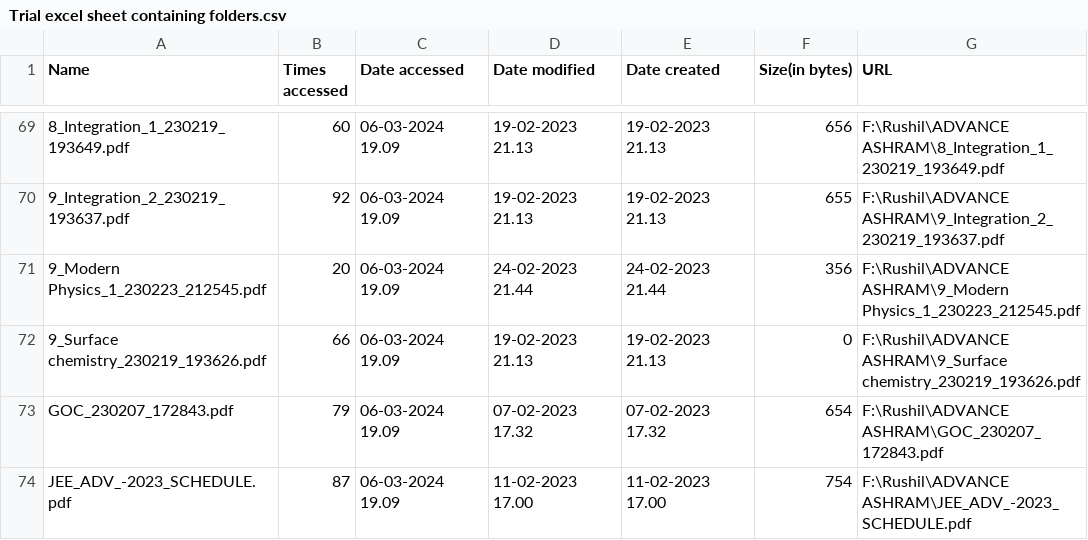
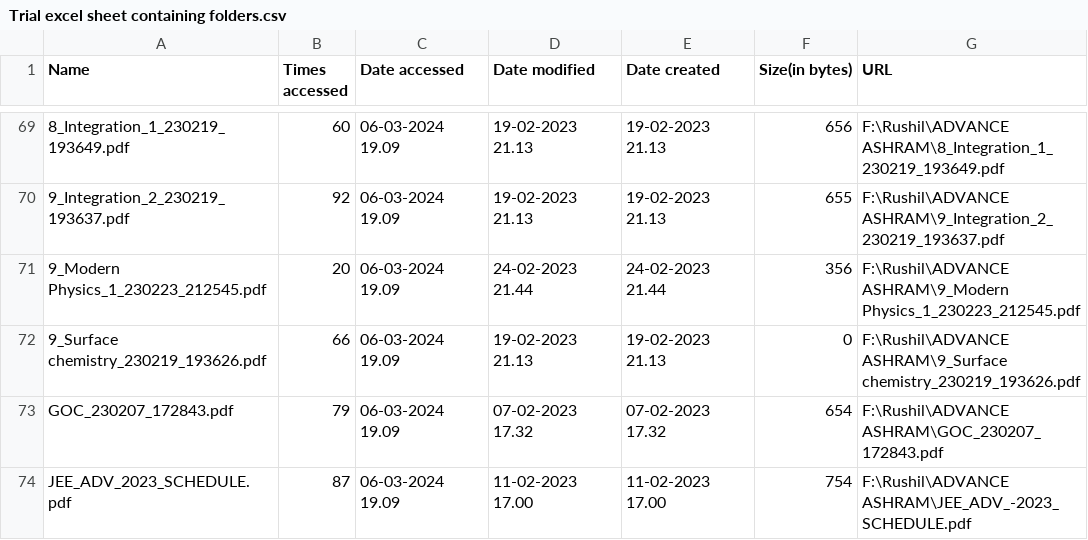
Before and after one commit to RushilSoni-UniAcc/Project-A-P5, a CSV file: Trial excel sheet containing folders.csv, drawn as a sheet; only a part is shown, gaps mark what is left out.

```diff
--- a/Trial excel sheet containing folders.csv
+++ b/Trial excel sheet containing folders.csv
@@ -73,2 +73,2 @@ Name,Times accessed,Date accessed,Date modified,Date created,Size(in bytes),URL
 GOC_230207_172843.pdf,79,06-03-2024 19.09,07-02-2023 17.32,07-02-2023 17.32,654,F:\Rushil\ADVANCE ASHRAM\GOC_230207_172843.pdf
-JEE_ADV_-2023_SCHEDULE.pdf,87,06-03-2024 19.09,11-02-2023 17.00,11-02-2023 17.00,754,F:\Rushil\ADVANCE ASHRAM\JEE_ADV_-2023_SCHEDULE.pdf
+JEE_ADV_2023_SCHEDULE.pdf,87,06-03-2024 19.09,11-02-2023 17.00,11-02-2023 17.00,754,F:\Rushil\ADVANCE ASHRAM\JEE_ADV_-2023_SCHEDULE.pdf
```
Also changed, not shown: 4 other files.
